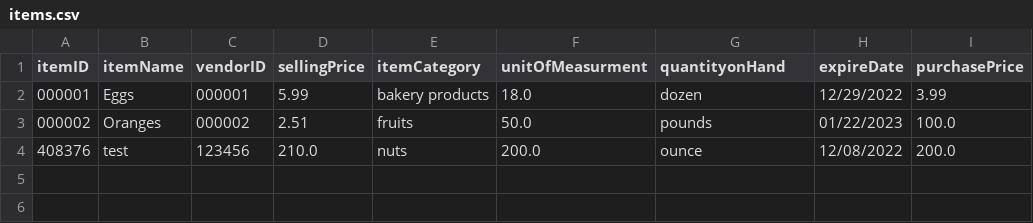
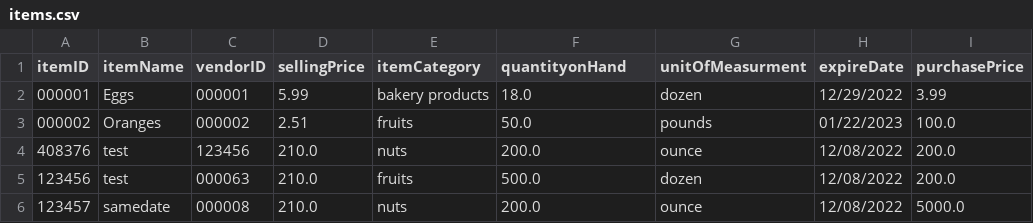
Before and after one commit to atjames/OrderManagementApp, a CSV file: Resources/items.csv, drawn as a sheet.

```diff
--- a/Resources/items.csv
+++ b/Resources/items.csv
@@ -1,2 +1,2 @@
-itemID,itemName,vendorID,sellingPrice,itemCategory,unitOfMeasurment,quantityonHand,expireDate,purchasePrice
+itemID,itemName,vendorID,sellingPrice,itemCategory,quantityonHand,unitOfMeasurment,expireDate,purchasePrice
 000001,Eggs,000001,5.99,bakery products,18.0,dozen,12/29/2022,3.99
@@ -4 +4,3 @@ itemID,itemName,vendorID,sellingPrice,itemCategory,unitOfMeasurment,quantityonHa
 408376,test,123456,210.0,nuts,200.0,ounce,12/08/2022,200.0
+123456,test,000063,210.0,fruits,500.0,dozen,12/08/2022,200.0
+123457,samedate,000008,210.0,nuts,200.0,ounce,12/08/2022,5000.0
```
Also changed, not shown: 9 other files.
